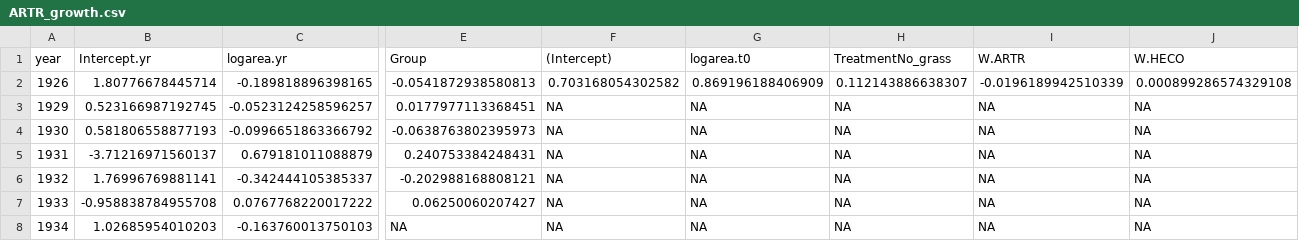
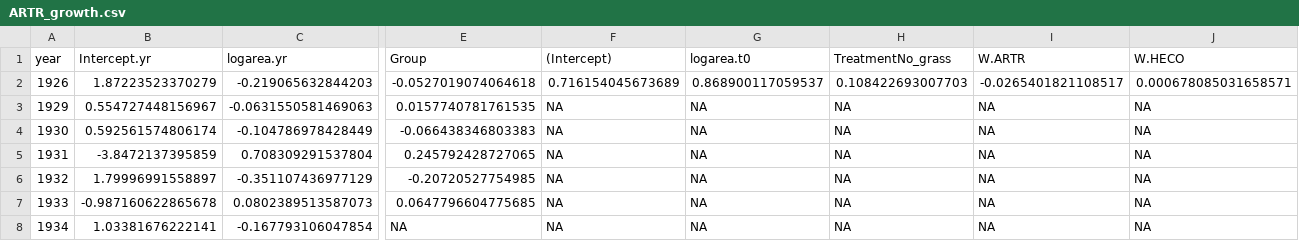
Before and after one commit to pbadler/ExperimentTests, a CSV file: removals/growth/ARTR_growth.csv, drawn as a sheet; only a part is shown, gaps mark what is left out; the diff covers the shown part only; the diff names each change by its address in the sheet, - before the commit and + after, or states it on an @@ line.

```diff
--- a/removals/growth/ARTR_growth.csv
+++ b/removals/growth/ARTR_growth.csv
-B2 (Intercept.yr): 1.80776678445714
+B2 (Intercept.yr): 1.87223523370279
-C2 (logarea.yr): -0.189818896398165
+C2 (logarea.yr): -0.219065632844203
-E2 (Group): -0.0541872938580813
+E2 (Group): -0.0527019074064618
-F2 ((Intercept)): 0.703168054302582
+F2 ((Intercept)): 0.716154045673689
-G2 (logarea.t0): 0.869196188406909
+G2 (logarea.t0): 0.868900117059537
-H2 (TreatmentNo_grass): 0.112143886638307
+H2 (TreatmentNo_grass): 0.108422693007703
-I2 (W.ARTR): -0.0196189942510339
+I2 (W.ARTR): -0.0265401821108517
-J2 (W.HECO): 0.000899286574329108
+J2 (W.HECO): 0.000678085031658571
-B3 (Intercept.yr): 0.523166987192745
+B3 (Intercept.yr): 0.554727448156967
-C3 (logarea.yr): -0.0523124258596257
+C3 (logarea.yr): -0.0631550581469063
-E3 (Group): 0.0177977113368451
+E3 (Group): 0.0157740781761535
-B4 (Intercept.yr): 0.581806558877193
+B4 (Intercept.yr): 0.592561574806174
-C4 (logarea.yr): -0.0996651863366792
+C4 (logarea.yr): -0.104786978428449
-E4 (Group): -0.0638763802395973
+E4 (Group): -0.066438346803383
-B5 (Intercept.yr): -3.71216971560137
+B5 (Intercept.yr): -3.8472137395859
-C5 (logarea.yr): 0.679181011088879
+C5 (logarea.yr): 0.708309291537804
-E5 (Group): 0.240753384248431
+E5 (Group): 0.245792428727065
-B6 (Intercept.yr): 1.76996769881141
+B6 (Intercept.yr): 1.79996991558897
-C6 (logarea.yr): -0.342444105385337
+C6 (logarea.yr): -0.351107436977129
-E6 (Group): -0.202988168808121
+E6 (Group): -0.20720527754985
-B7 (Intercept.yr): -0.958838784955708
+B7 (Intercept.yr): -0.987160622865678
-C7 (logarea.yr): 0.0767768220017222
+C7 (logarea.yr): 0.0802389513587073
-E7 (Group): 0.06250060207427
+E7 (Group): 0.0647796604775685
-B8 (Intercept.yr): 1.02685954010203
+B8 (Intercept.yr): 1.03381676222141
-C8 (logarea.yr): -0.163760013750103
+C8 (logarea.yr): -0.167793106047854
```
Also changed, not shown: 1 added row and 53 edited cells elsewhere in this file, removals/growth/HECO_growth.csv, removals/growth/POSE_growth.csv, 17 other files.
